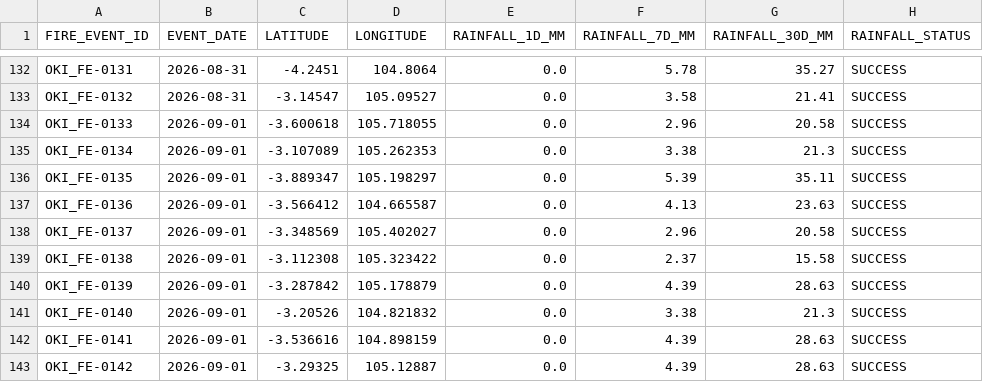
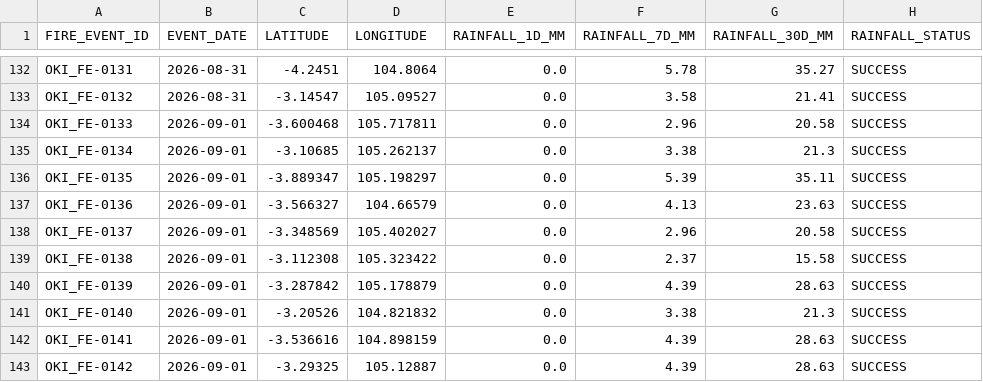
Before and after one commit to Indrmlnaa/Fire_Monitoring, a CSV file: data/v2/processed/OKI_fire_events_rainfall.csv, drawn as a sheet; only a part is shown, gaps mark what is left out.

```diff
--- a/data/v2/processed/OKI_fire_events_rainfall.csv
+++ b/data/v2/processed/OKI_fire_events_rainfall.csv
@@ -133,6 +133,6 @@ OKI_FE-0131,2026-08-31,-4.2451,104.8064,0.0,5.78,35.27,SUCCESS
 OKI_FE-0132,2026-08-31,-3.14547,105.09527,0.0,3.58,21.41,SUCCESS
-OKI_FE-0133,2026-09-01,-3.600618,105.718055,0.0,2.96,20.58,SUCCESS
-OKI_FE-0134,2026-09-01,-3.107089,105.262353,0.0,3.38,21.3,SUCCESS
+OKI_FE-0133,2026-09-01,-3.600468,105.717811,0.0,2.96,20.58,SUCCESS
+OKI_FE-0134,2026-09-01,-3.10685,105.262137,0.0,3.38,21.3,SUCCESS
 OKI_FE-0135,2026-09-01,-3.889347,105.198297,0.0,5.39,35.11,SUCCESS
-OKI_FE-0136,2026-09-01,-3.566412,104.665587,0.0,4.13,23.63,SUCCESS
+OKI_FE-0136,2026-09-01,-3.566327,104.66579,0.0,4.13,23.63,SUCCESS
 OKI_FE-0137,2026-09-01,-3.348569,105.402027,0.0,2.96,20.58,SUCCESS
```
Also changed, not shown: data/v2/processed/OKI_NASA_FIRMS_fire_events.csv, data/v2/processed/OKI_NASA_FIRMS_spatial_analysis.csv.
